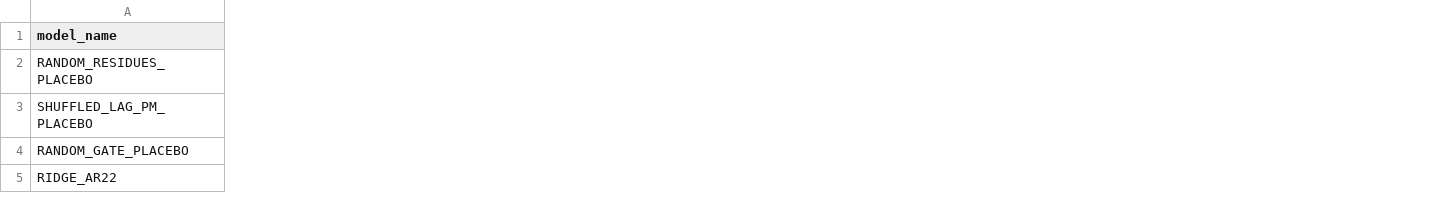
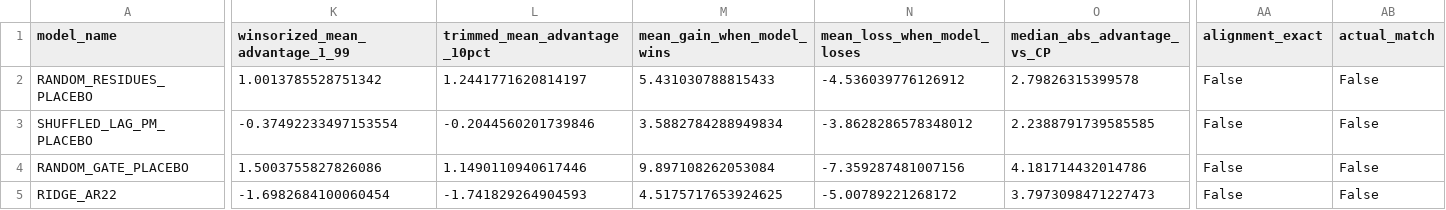
Before and after one commit to Wat-Street/money-making, a CSV file: projects/harv-extension/outputs/cp_ops_hg_tests/results/placebo_summary.csv, drawn as a sheet; only a part is shown, gaps mark what is left out; the diff covers the shown part only; the diff names each change by its address in the sheet, - before the commit and + after, or states it on an @@ line.

```diff
--- a/projects/harv-extension/outputs/cp_ops_hg_tests/results/placebo_summary.csv
+++ b/projects/harv-extension/outputs/cp_ops_hg_tests/results/placebo_summary.csv
+column K (winsorized_mean_advantage_1_99), rows 2-5: 1.0013785528751342 | -0.37492233497153554 | 1.5003755827826086 | -1.6982684100060454
+column L (trimmed_mean_advantage_10pct), rows 2-5: 1.2441771620814197 | -0.2044560201739846 | 1.1490110940617446 | -1.741829264904593
+column M (mean_gain_when_model_wins), rows 2-5: 5.431030788815433 | 3.5882784288949834 | 9.897108262053084 | 4.5175717653924625
+column N (mean_loss_when_model_loses), rows 2-5: -4.536039776126912 | -3.8628286578348012 | -7.359287481007156 | -5.00789221268172
+column O (median_abs_advantage_vs_CP), rows 2-5: 2.79826315399578 | 2.2388791739585585 | 4.181714432014786 | 3.7973098471227473
+column AA (alignment_exact), rows 2-5: all False
+column AB (actual_match), rows 2-5: all False
```
Also changed, not shown: 3 added columns and 55 edited cells elsewhere in this file, projects/harv-extension/outputs/cp_ops_hg_tests/paper_tables/conditional_summary.csv, projects/harv-extension/outputs/cp_ops_hg_tests/paper_tables/main_model_summary.csv, 20 other files.
